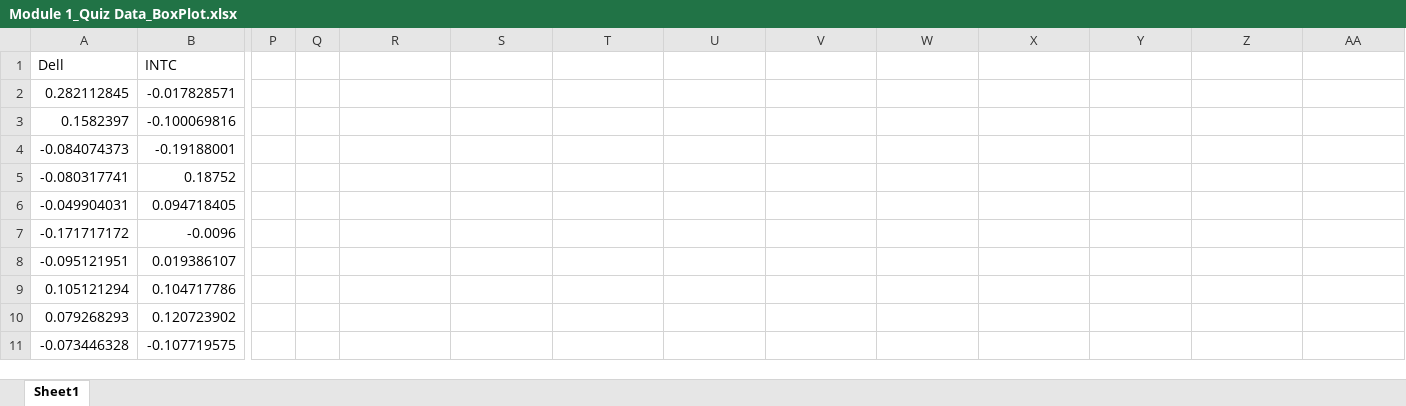
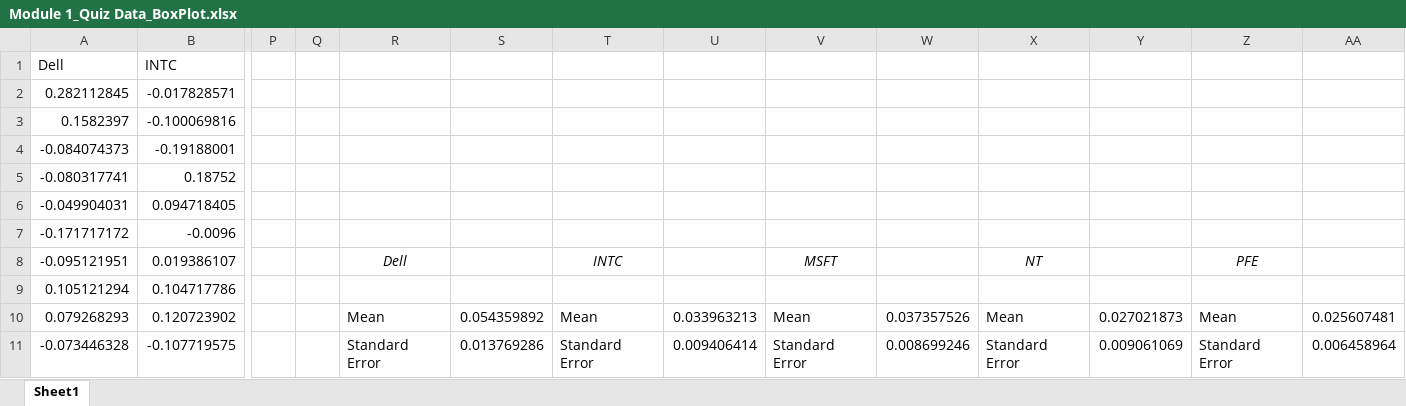
Before and after one commit to umbersar/datasc, an Excel workbook: Essential Statistics for Data Analysis using Excel/Module1QuizFiles/Module 1_Quiz Data_BoxPlot.xlsx, sheet Sheet1, drawn as a sheet; only a part is shown, gaps mark what is left out; values as stored, in another font and other column widths than the file's, no borders; charts and pictures and table styles not drawn; the diff covers the shown part only; the diff names each change by its address in the sheet, - before the commit and + after, or states it on an @@ line.

```diff
--- a/Essential Statistics for Data Analysis using Excel/Module1QuizFiles/Module 1_Quiz Data_BoxPlot.xlsx (sheet Sheet1)
+++ b/Essential Statistics for Data Analysis using Excel/Module1QuizFiles/Module 1_Quiz Data_BoxPlot.xlsx (sheet Sheet1)
-R8: (empty)
+R8: Dell
-T8: (empty)
+T8: INTC
-V8: (empty)
+V8: MSFT
-X8: (empty)
+X8: NT
-Z8: (empty)
+Z8: PFE
-R10: (empty)
+R10: Mean
-S10: (empty)
+S10: 0.054359892
-T10: (empty)
+T10: Mean
-U10: (empty)
+U10: 0.033963213
-V10: (empty)
+V10: Mean
-W10: (empty)
+W10: 0.037357526
-X10: (empty)
+X10: Mean
-Y10: (empty)
+Y10: 0.027021873
-Z10: (empty)
+Z10: Mean
-AA10: (empty)
+AA10: 0.025607481
-R11: (empty)
+R11: Standard Error
-S11: (empty)
+S11: 0.013769286
-T11: (empty)
+T11: Standard Error
-U11: (empty)
+U11: 0.009406414
-V11: (empty)
+V11: Standard Error
-W11: (empty)
+W11: 0.008699246
-X11: (empty)
+X11: Standard Error
-Y11: (empty)
+Y11: 0.009061069
-Z11: (empty)
+Z11: Standard Error
-AA11: (empty)
+AA11: 0.006458964
```
Also changed, not shown: 110 edited cells elsewhere in this sheet, charts or pictures, Essential Statistics for Data Analysis using Excel/Module1QuizFiles/Module 1_Quiz Data_Income.xlsx, Essential Statistics for Data Analysis using Excel/Module1QuizFiles/Module 1_Quiz Data_Pareto.xlsx, 5 other files.
